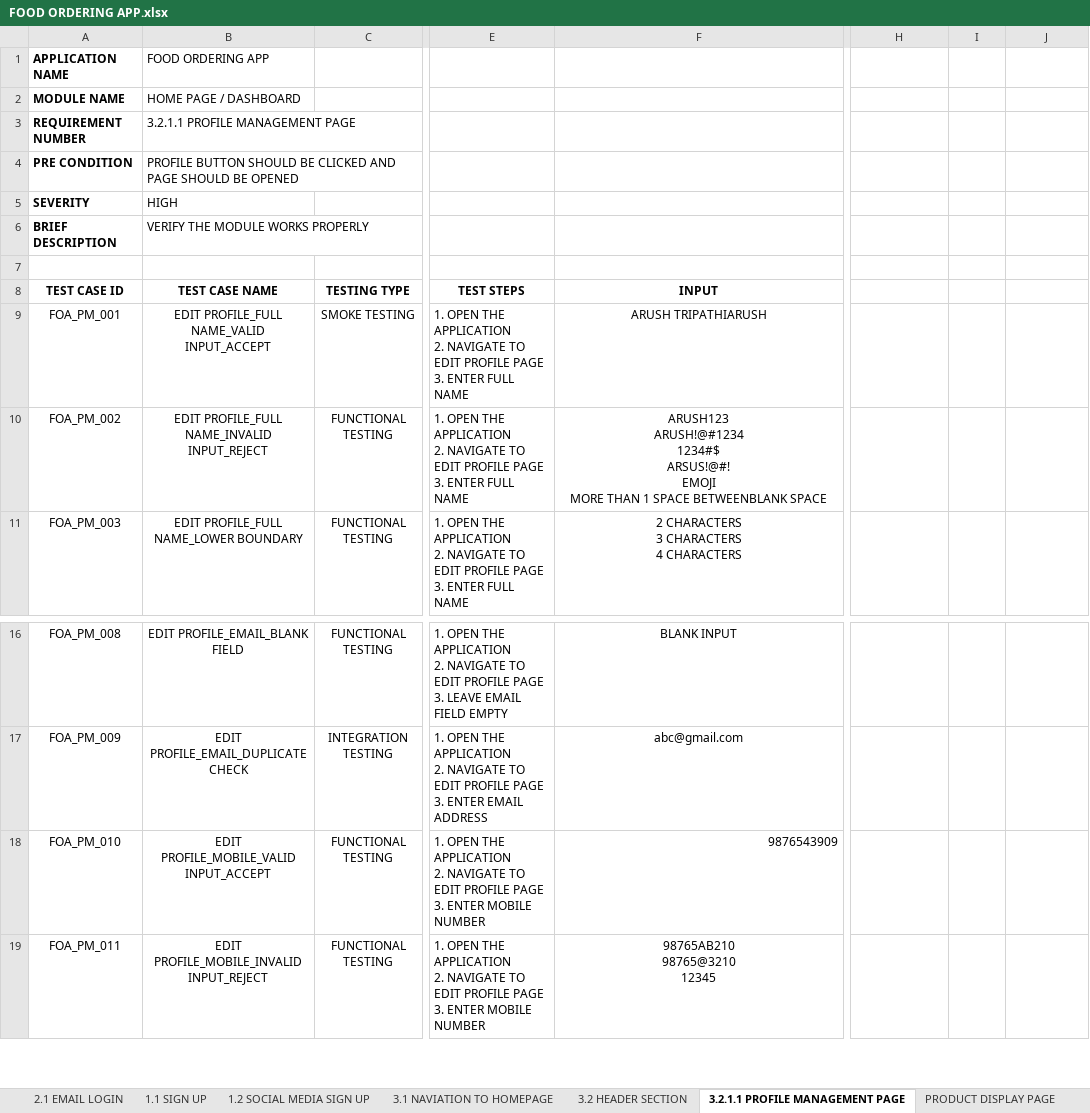
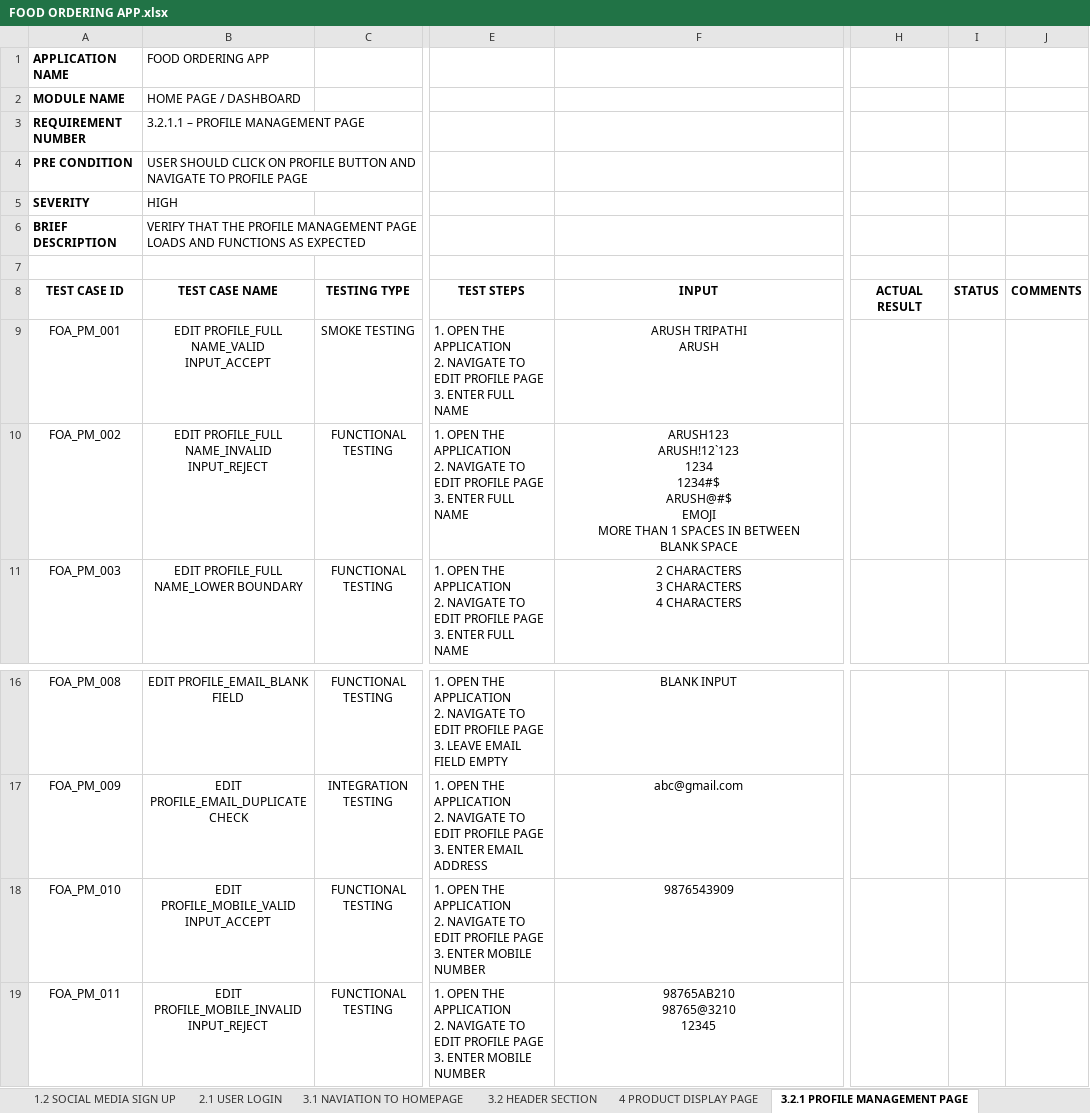
Before and after one commit to arushtripathi121/Testing, an Excel workbook: FOOD ORDERING APP.xlsx, sheet 3.2.1 PROFILE MANAGEMENT PAGE, drawn as a sheet; only a part is shown, gaps mark what is left out; values as stored, in another font and other column widths than the file's, no borders; ↵ is a line break in a cell; the diff names each change by its address in the sheet, - before the commit and + after, or states it on an @@ line.

```diff
--- a/FOOD ORDERING APP.xlsx (sheet 3.2.1 PROFILE MANAGEMENT PAGE)
+++ b/FOOD ORDERING APP.xlsx (sheet 3.2.1 PROFILE MANAGEMENT PAGE)
-sheet tab: 2.1 EMAIL LOGIN
+sheet tab: 2.1 USER LOGIN
-sheet tab: 3.2.1.1 PROFILE MANAGEMENT PAGE
+sheet tab: 3.2.1 PROFILE MANAGEMENT PAGE
-sheet tab: PRODUCT DISPLAY PAGE
+sheet tab: 4 PRODUCT DISPLAY PAGE
@@ sheet tab order changed: 1.2 SOCIAL MEDIA SIGN UP | 2.1 USER LOGIN | 3.1 NAVIATION TO HOMEPAGE | 3.2 HEADER SECTION | 4 PRODUCT DISPLAY PAGE | 3.2.1 PROFILE MANAGEMENT PAGE @@
-B3 (TEST CASE NAME): 3.2.1.1 PROFILE MANAGEMENT PAGE
+B3 (TEST CASE NAME): 3.2.1.1 – PROFILE MANAGEMENT PAGE
-B4 (TEST CASE NAME): PROFILE BUTTON SHOULD BE CLICKED AND PAGE SHOULD BE OPENED
+B4 (TEST CASE NAME): USER SHOULD CLICK ON PROFILE BUTTON AND NAVIGATE TO PROFILE PAGE
-B6 (TEST CASE NAME): VERIFY THE MODULE WORKS PROPERLY
+B6 (TEST CASE NAME): VERIFY THAT THE PROFILE MANAGEMENT PAGE LOADS AND FUNCTIONS AS EXPECTED
-H8: (empty)
+H8: ACTUAL RESULT
-I8: (empty)
+I8: STATUS
-J8: (empty)
+J8: COMMENTS
-F9 (INPUT): ARUSH TRIPATHIARUSH
+F9 (INPUT): ARUSH TRIPATHI ↵ ARUSH
-F10 (INPUT): ARUSH123 ↵ ARUSH!@#1234 ↵ 1234#$ ↵ ARSUS!@#! ↵ EMOJI ↵ MORE THAN 1 SPACE BETWEENBLANK SPACE
+F10 (INPUT): ARUSH123 ↵ ARUSH!12`123 ↵ 1234 ↵ 1234#$ ↵ ARUSH@#$ ↵ EMOJI ↵ MORE THAN 1 SPACES IN BETWEEN ↵ BLANK SPACE
-F18 alignment: right
+F18 alignment: center
```
Also changed, not shown: sheet 4 PRODUCT DISPLAY PAGE, sheet 3.2 HEADER SECTION, sheet 3.1 NAVIATION TO HOMEPAGE, sheet 1.2 SOCIAL MEDIA SIGN UP, sheet 2.1 USER LOGIN, sheet 1.1 SIGN UP.
